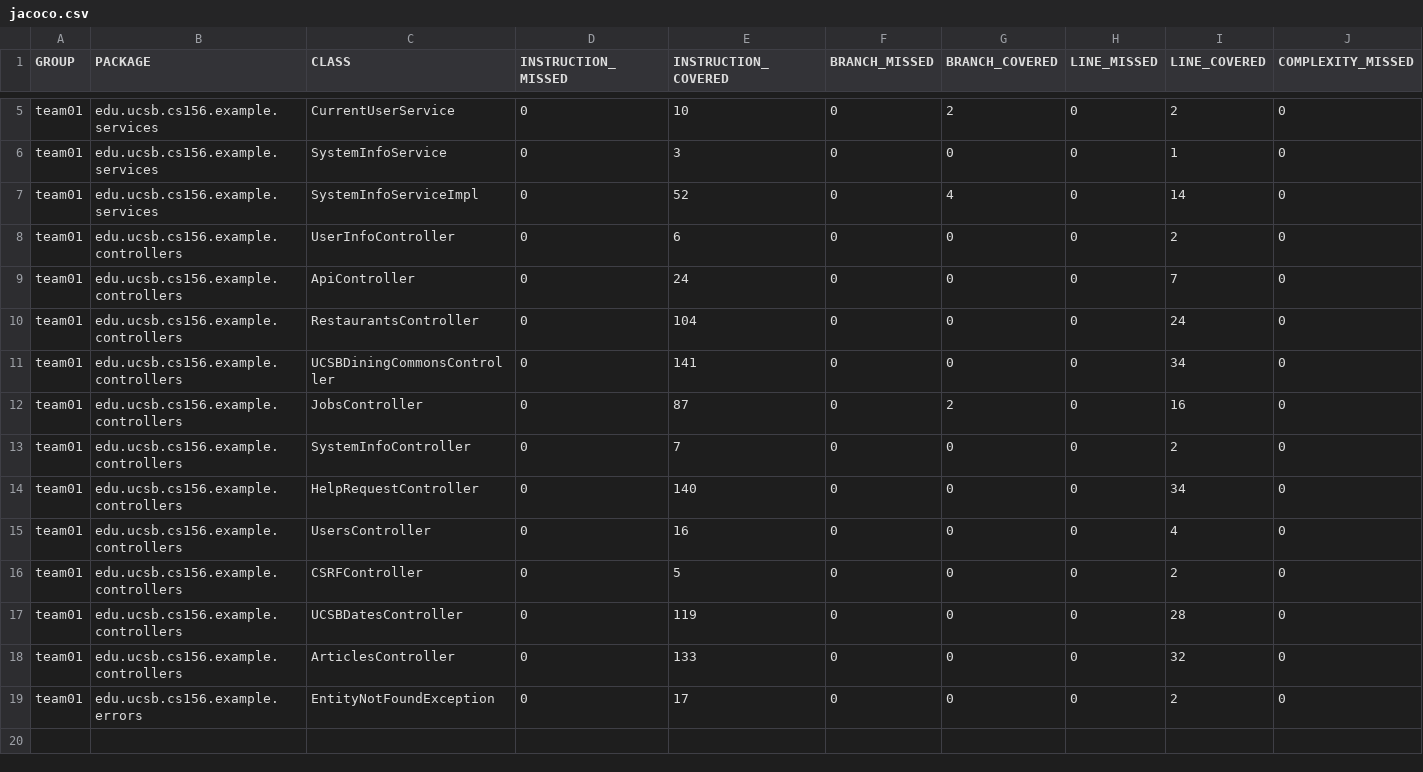
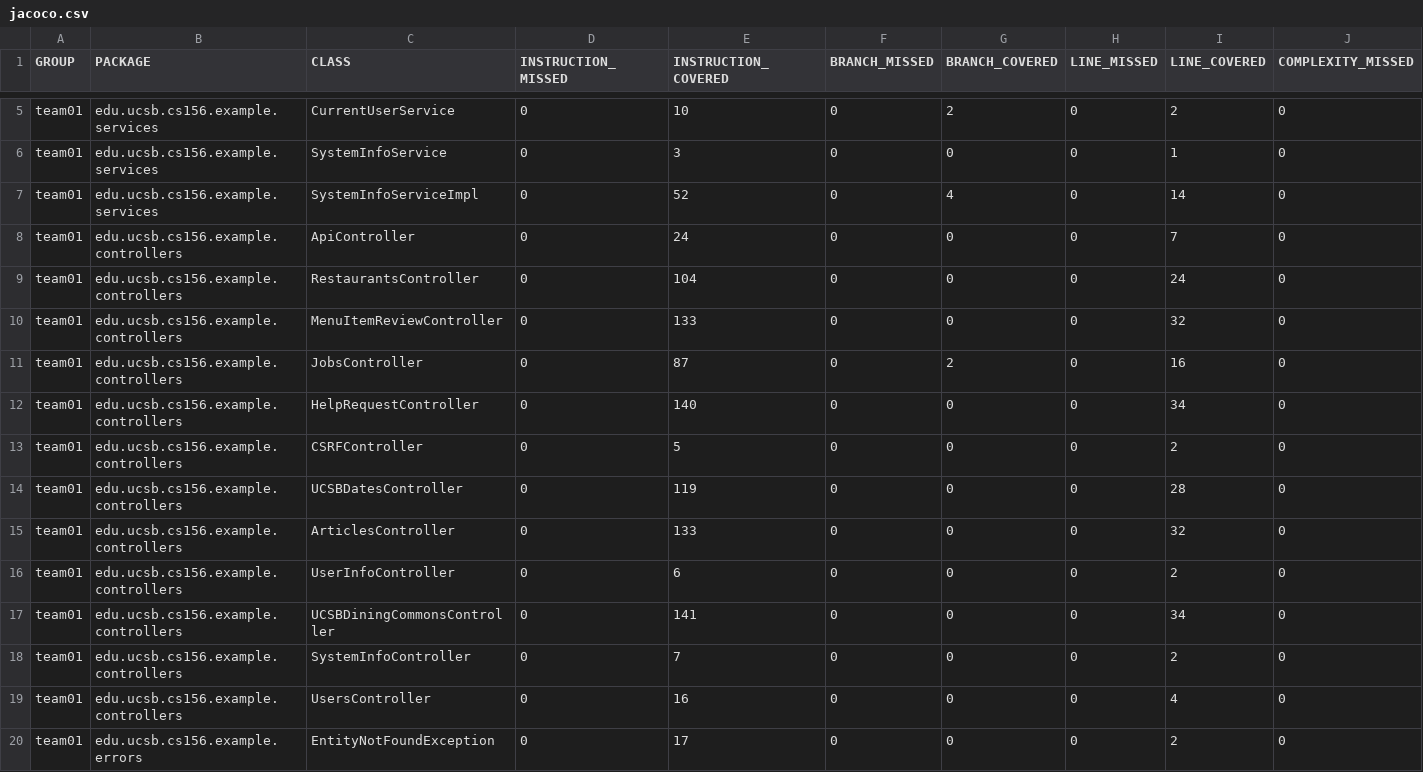
Before and after one commit to ucsb-cs156-f25/team02-f25-10, a CSV file: prs/63/jacoco/jacoco.csv, drawn as a sheet; only a part is shown, gaps mark what is left out; addresses are those after the commit; rows hold the shown columns only; the diff names each change by its address in the sheet, - before the commit and + after, or states it on an @@ line.

Commit message:
Deploying to gh-pages from @ ucsb-cs156-f25/team02-f25-10@154596178b38d018c4c583b36bf7e13fcfd1d9d2 🚀

```diff
--- a/prs/63/jacoco/jacoco.csv
+++ b/prs/63/jacoco/jacoco.csv
-C10 (CLASS): UCSBDiningCommonsController
+C10 (CLASS): MenuItemReviewController
-E10 (INSTRUCTION_COVERED): 141
+E10 (INSTRUCTION_COVERED): 133
-I10 (LINE_COVERED): 34
+I10 (LINE_COVERED): 32
@@ row 8 moved to row 16: team01 @@
+row 17: team01 | edu.ucsb.cs156.example.controllers | UCSBDiningCommonsController | 0 | 141 | 0 | 0 | 0 | 34 | 0
@@ row 13 moved to row 18: team01 @@
@@ row 15 moved to row 19: team01 @@
```
Also changed, not shown: 7 other files.
